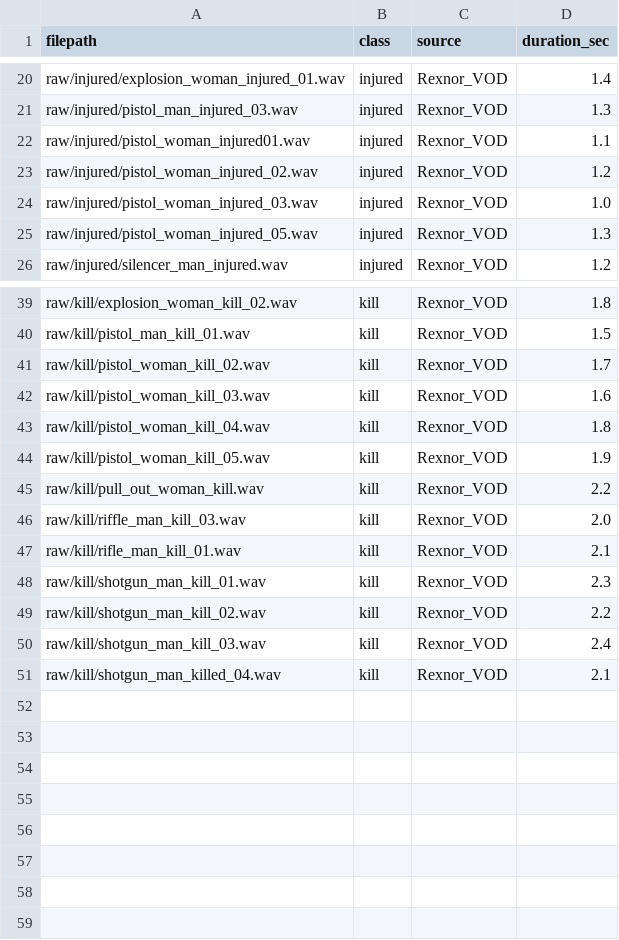
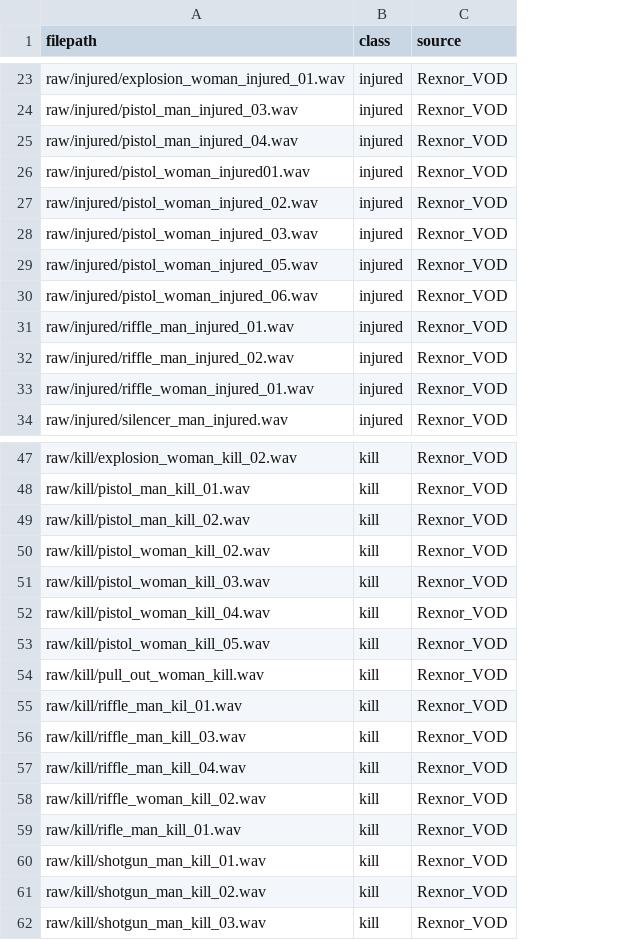
Before and after one commit to LaLangousteFolle/hunt-cry-ai, a CSV file: data/labels.csv, drawn as a sheet; only a part is shown, gaps mark what is left out; removed rows and columns are numbered as before the commit, all else as after; the diff covers the shown part only; the diff names each change by its address in the sheet, - before the commit and + after, or states it on an @@ line.

```diff
--- a/data/labels.csv
+++ b/data/labels.csv
-column D (duration_sec), rows 20-26: 1.4 | 1.3 | 1.1 | 1.2 | 1.0 | 1.3 | 1.2; rows 39-50: 1.8 | 1.5 | 1.7 | 1.6 | 1.8 | 1.9 | 2.2 | 2.0 | 2.1 | 2.3 | 2.2 | 2.4
+row 25: raw/injured/pistol_man_injured_04.wav | injured | Rexnor_VOD
+row 30: raw/injured/pistol_woman_injured_06.wav | injured | Rexnor_VOD
+row 31: raw/injured/riffle_man_injured_01.wav | injured | Rexnor_VOD
+row 32: raw/injured/riffle_man_injured_02.wav | injured | Rexnor_VOD
+row 33: raw/injured/riffle_woman_injured_01.wav | injured | Rexnor_VOD
+row 49: raw/kill/pistol_man_kill_02.wav | kill | Rexnor_VOD
+row 55: raw/kill/riffle_man_kil_01.wav | kill | Rexnor_VOD
+row 57: raw/kill/riffle_man_kill_04.wav | kill | Rexnor_VOD
+row 58: raw/kill/riffle_woman_kill_02.wav | kill | Rexnor_VOD
-row 51: raw/kill/shotgun_man_killed_04.wav | kill | Rexnor_VOD | 2.1
```
Also changed, not shown: 3 added rows elsewhere in this file, 3 other files.
